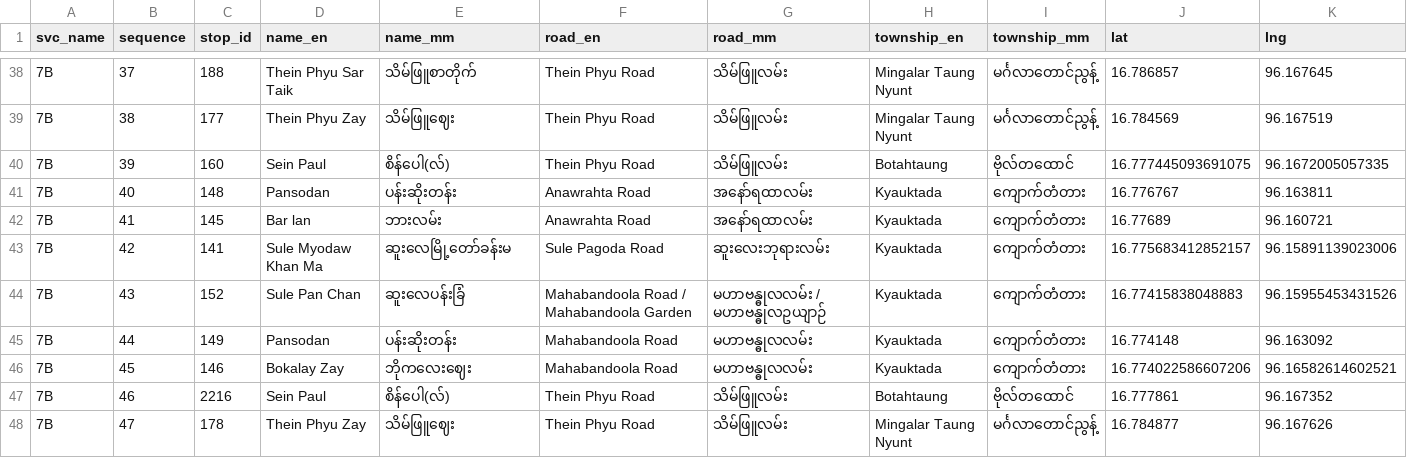
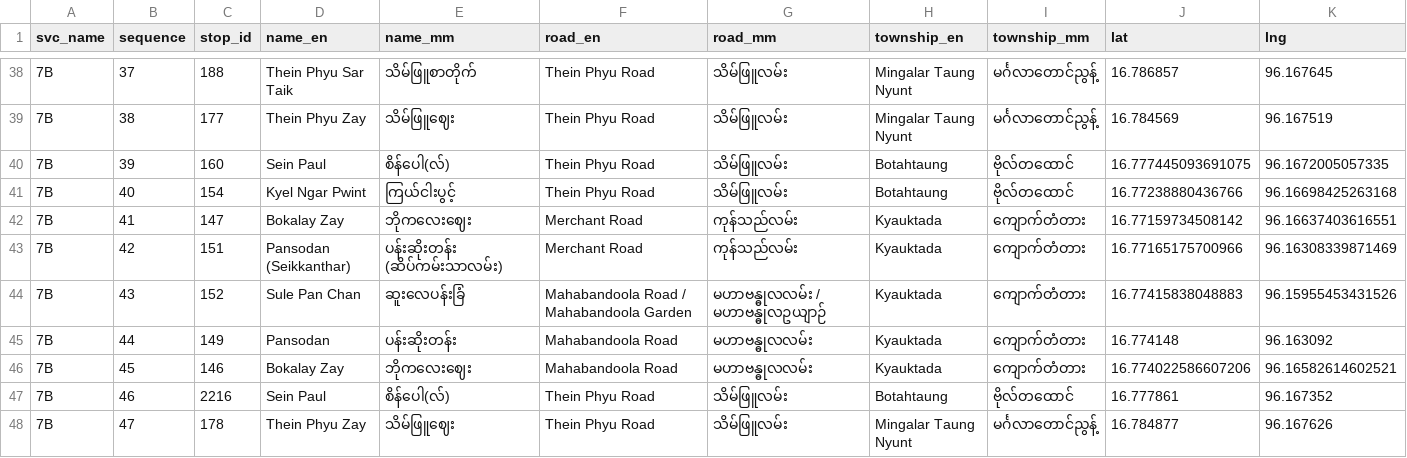
Before and after one commit to thantthet/YBS-Data, a TSV file: stop_sequences/bus_stops_07B.tsv, drawn as a sheet; only a part is shown, gaps mark what is left out; the diff covers the shown part only.

Commit message:
[7B] update shape. stops.

```diff
--- a/stop_sequences/bus_stops_07B.tsv
+++ b/stop_sequences/bus_stops_07B.tsv
@@ -40,5 +40,5 @@ svc_name	sequence	stop_id	name_en	name_mm	road_en	road_mm	township_en	township_m
 7B	39	160	Sein Paul	စိန်ပေါ(လ်)	Thein Phyu Road	သိမ်ဖြူလမ်း	Botahtaung	ဗိုလ်တထောင်	16.777445093691075	96.1672005057335
-7B	40	148	Pansodan	ပန်းဆိုးတန်း	Anawrahta Road	အနော်ရထာလမ်း	Kyauktada	ကျောက်တံတား	16.776767	96.163811
-7B	41	145	Bar lan	ဘားလမ်း	Anawrahta Road	အနော်ရထာလမ်း	Kyauktada	ကျောက်တံတား	16.77689	96.160721
-7B	42	141	Sule Myodaw Khan Ma	ဆူးလေမြို့တော်ခန်းမ	Sule Pagoda Road	ဆူးလေးဘုရားလမ်း	Kyauktada	ကျောက်တံတား	16.775683412852157	96.15891139023006
+7B	40	154	Kyel Ngar Pwint	ကြယ်ငါးပွင့်	Thein Phyu Road	သိမ်ဖြူလမ်း	Botahtaung	ဗိုလ်တထောင်	16.77238880436766	96.16698425263168
+7B	41	147	Bokalay Zay	ဘိုကလေးဈေး	Merchant Road	ကုန်သည်လမ်း	Kyauktada	ကျောက်တံတား	16.77159734508142	96.16637403616551
+7B	42	151	Pansodan (Seikkanthar)	ပန်းဆိုးတန်း (ဆိပ်ကမ်းသာလမ်း)	Merchant Road	ကုန်သည်လမ်း	Kyauktada	ကျောက်တံတား	16.77165175700966	96.16308339871469
 7B	43	152	Sule Pan Chan	ဆူးလေပန်းခြံ	Mahabandoola Road / Mahabandoola Garden	မဟာဗန္ဓုလလမ်း / မဟာဗန္ဓုလဥယျာဉ်	Kyauktada	ကျောက်တံတား	16.77415838048883	96.15955453431526
```
Also changed, not shown: 1 added row and 55 edited cells elsewhere in this file, 1 other file.
